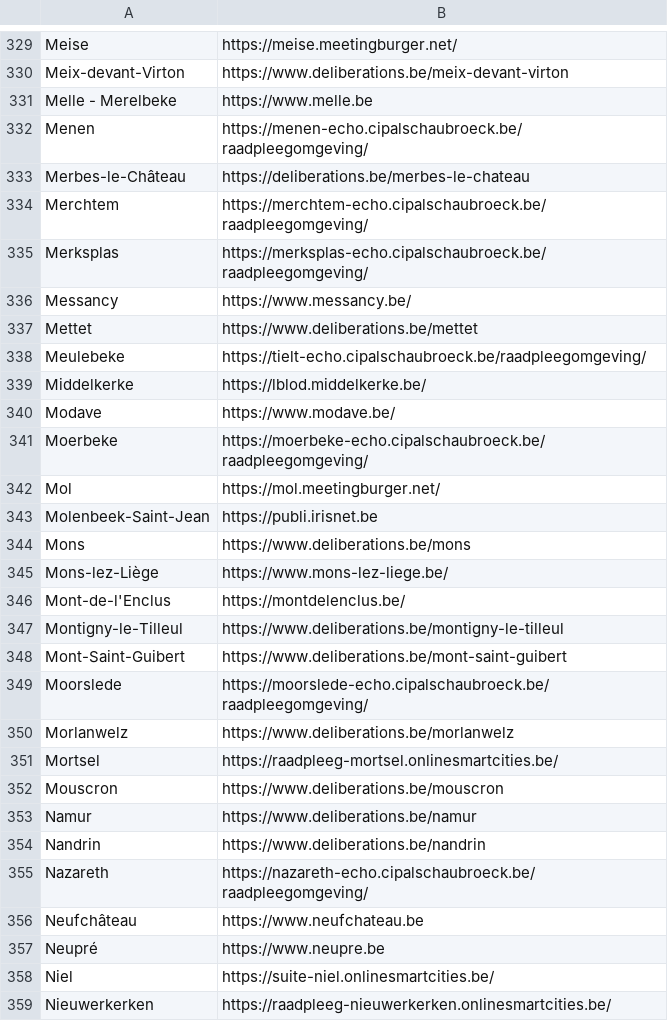
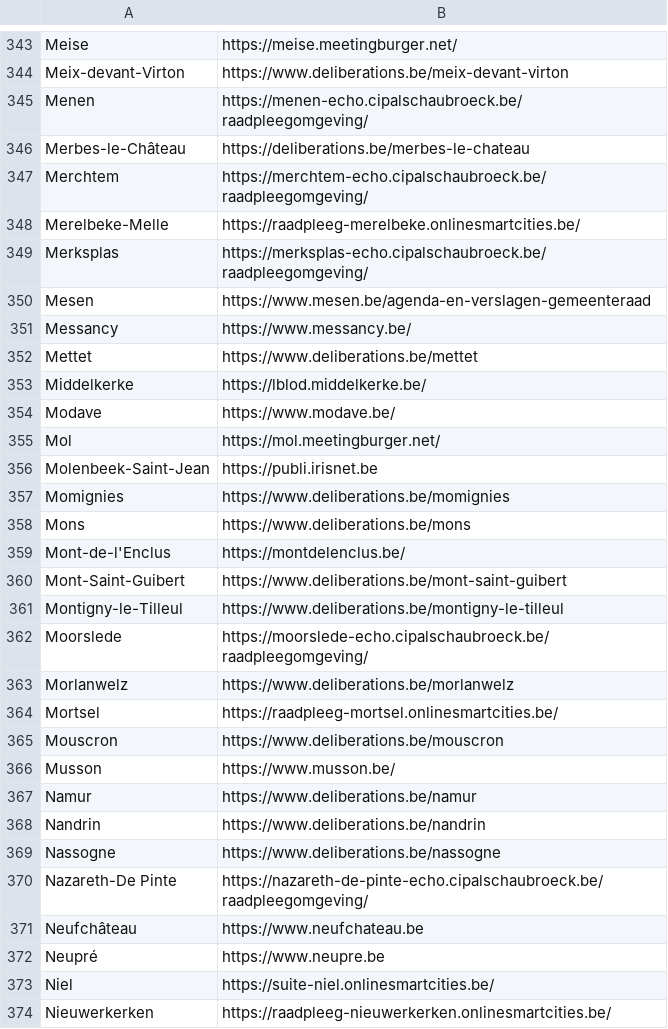
Before and after one commit to JohnCremboz/scraper-brugge, a CSV file: simba-source.csv, drawn as a sheet; only a part is shown, gaps mark what is left out; the diff covers the shown part only.

```diff
--- a/simba-source.csv
+++ b/simba-source.csv
@@ -330,3 +344,2 @@ Meise;https://meise.meetingburger.net/
 Meix-devant-Virton;https://www.deliberations.be/meix-devant-virton
-Melle - Merelbeke;https://www.melle.be
 Menen;https://menen-echo.cipalschaubroeck.be/raadpleegomgeving/
@@ -334,16 +347,16 @@ Merbes-le-Château;https://deliberations.be/merbes-le-chateau
 Merchtem;https://merchtem-echo.cipalschaubroeck.be/raadpleegomgeving/
+Merelbeke-Melle;https://raadpleeg-merelbeke.onlinesmartcities.be/
 Merksplas;https://merksplas-echo.cipalschaubroeck.be/raadpleegomgeving/
+Mesen;https://www.mesen.be/agenda-en-verslagen-gemeenteraad
 Messancy;https://www.messancy.be/
 Mettet;https://www.deliberations.be/mettet
-Meulebeke;https://tielt-echo.cipalschaubroeck.be/raadpleegomgeving/
 Middelkerke;https://lblod.middelkerke.be/
 Modave;https://www.modave.be/
-Moerbeke;https://moerbeke-echo.cipalschaubroeck.be/raadpleegomgeving/
 Mol;https://mol.meetingburger.net/
 Molenbeek-Saint-Jean;https://publi.irisnet.be
+Momignies;https://www.deliberations.be/momignies
 Mons;https://www.deliberations.be/mons
-Mons-lez-Liège;https://www.mons-lez-liege.be/
 Mont-de-l'Enclus;https://montdelenclus.be/
+Mont-Saint-Guibert;https://www.deliberations.be/mont-saint-guibert
 Montigny-le-Tilleul;https://www.deliberations.be/montigny-le-tilleul
-Mont-Saint-Guibert;https://www.deliberations.be/mont-saint-guibert
 Moorslede;https://moorslede-echo.cipalschaubroeck.be/raadpleegomgeving/
@@ -352,5 +365,7 @@ Mortsel;https://raadpleeg-mortsel.onlinesmartcities.be/
 Mouscron;https://www.deliberations.be/mouscron
+Musson;https://www.musson.be/
 Namur;https://www.deliberations.be/namur
 Nandrin;https://www.deliberations.be/nandrin
-Nazareth;https://nazareth-echo.cipalschaubroeck.be/raadpleegomgeving/
+Nassogne;https://www.deliberations.be/nassogne
+Nazareth-De Pinte;https://nazareth-de-pinte-echo.cipalschaubroeck.be/raadpleegomgeving/
 Neufchâteau;https://www.neufchateau.be
```
Also changed, not shown: 31 added rows, 12 removed rows, 18 moved rows and 12 edited cells elsewhere in this file, 1 other file.
